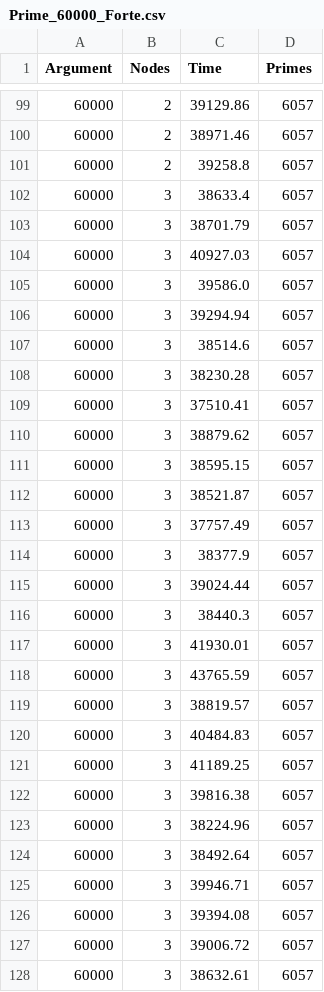
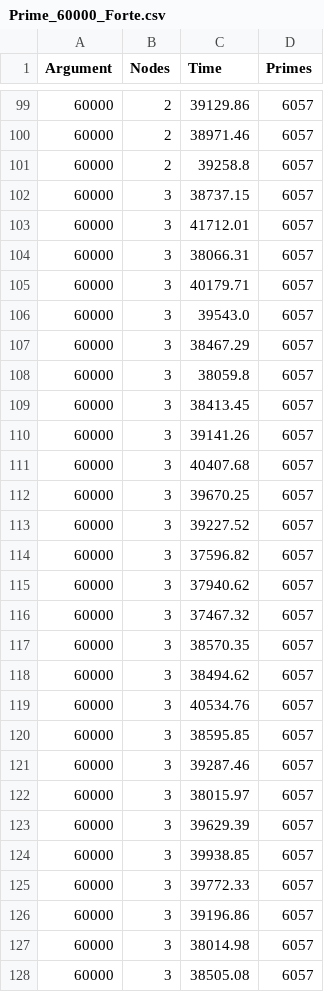
Before and after one commit to octogenarian78/SAE-S5, a CSV file: site/ressources/data/Prime_60000_Forte.csv, drawn as a sheet; only a part is shown, gaps mark what is left out; the diff covers the shown part only.

Commit message:
fix: Modification des données pour la scalabilité forte de Prime + ajout du nom du module dans le nom des graphique

```diff
--- a/site/ressources/data/Prime_60000_Forte.csv
+++ b/site/ressources/data/Prime_60000_Forte.csv
@@ -101,28 +101,28 @@ Argument,Nodes,Time,Primes
 60000,2,39258.8,6057
-60000,3,38633.4,6057
-60000,3,38701.79,6057
-60000,3,40927.03,6057
-60000,3,39586.0,6057
-60000,3,39294.94,6057
-60000,3,38514.6,6057
-60000,3,38230.28,6057
-60000,3,37510.41,6057
-60000,3,38879.62,6057
-60000,3,38595.15,6057
-60000,3,38521.87,6057
-60000,3,37757.49,6057
-60000,3,38377.9,6057
-60000,3,39024.44,6057
-60000,3,38440.3,6057
-60000,3,41930.01,6057
-60000,3,43765.59,6057
-60000,3,38819.57,6057
-60000,3,40484.83,6057
-60000,3,41189.25,6057
-60000,3,39816.38,6057
-60000,3,38224.96,6057
-60000,3,38492.64,6057
-60000,3,39946.71,6057
-60000,3,39394.08,6057
-60000,3,39006.72,6057
-60000,3,38632.61,6057
+60000,3,38737.15,6057
+60000,3,41712.01,6057
+60000,3,38066.31,6057
+60000,3,40179.71,6057
+60000,3,39543.0,6057
+60000,3,38467.29,6057
+60000,3,38059.8,6057
+60000,3,38413.45,6057
+60000,3,39141.26,6057
+60000,3,40407.68,6057
+60000,3,39670.25,6057
+60000,3,39227.52,6057
+60000,3,37596.82,6057
+60000,3,37940.62,6057
+60000,3,37467.32,6057
+60000,3,38570.35,6057
+60000,3,38494.62,6057
+60000,3,40534.76,6057
+60000,3,38595.85,6057
+60000,3,39287.46,6057
+60000,3,38015.97,6057
+60000,3,39629.39,6057
+60000,3,39938.85,6057
+60000,3,39772.33,6057
+60000,3,39196.86,6057
+60000,3,38014.98,6057
+60000,3,38505.08,6057
```
Also changed, not shown: 23 edited cells elsewhere in this file, 1 other file.
